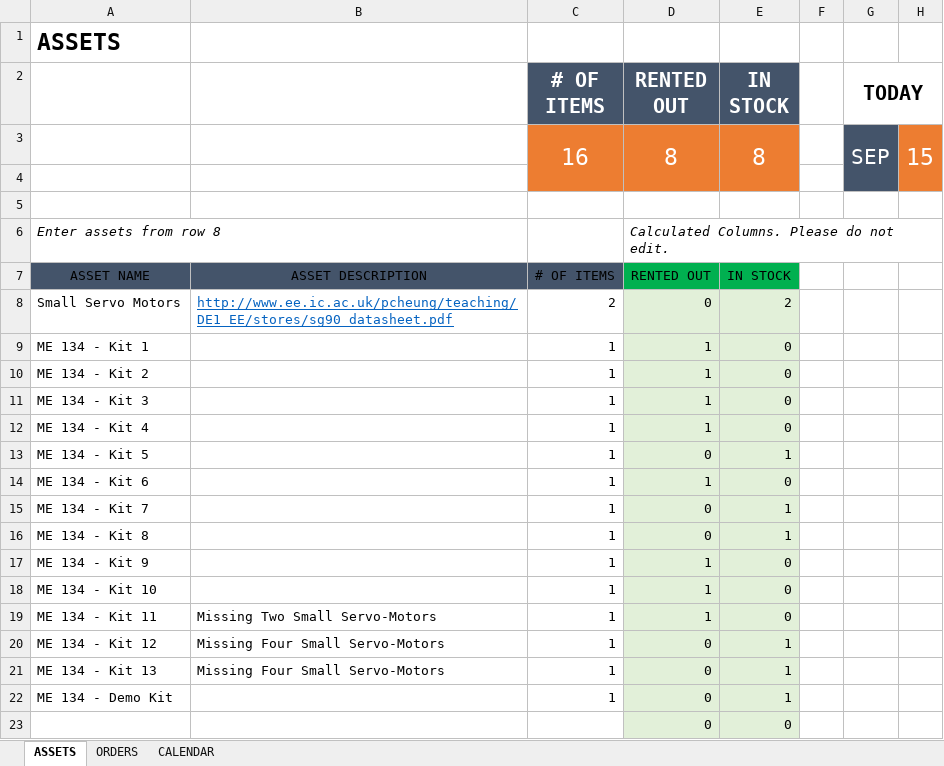
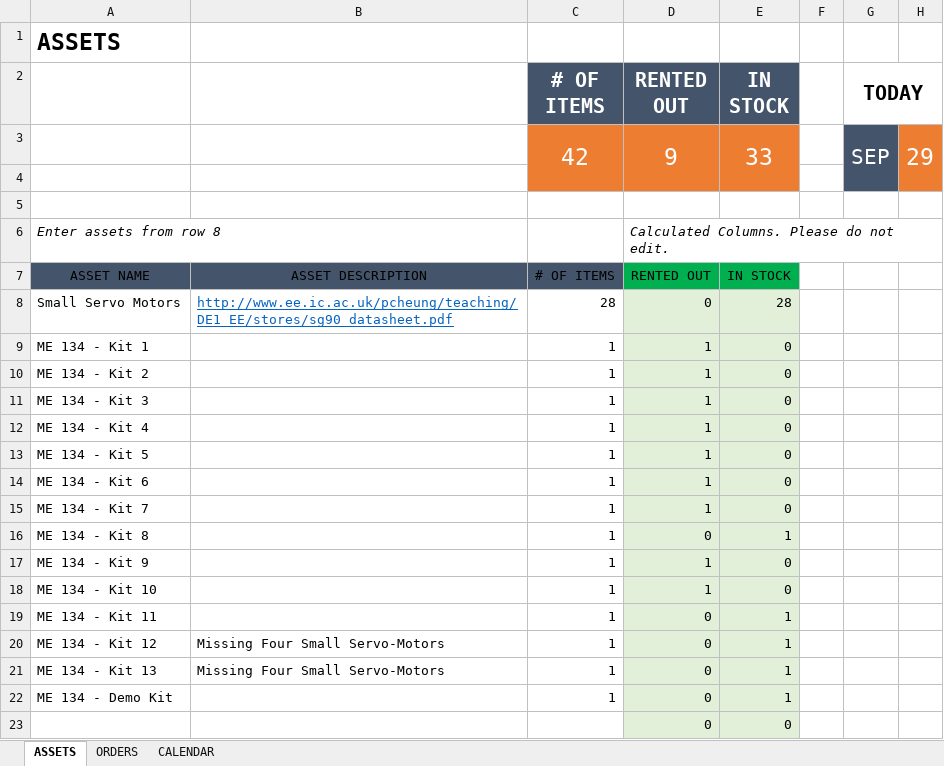
Before and after one commit to paccionesawyer/ME134-Kit, an Excel workbook: ME134_ComponentTracking.xlsx, sheet ASSETS, drawn as a sheet; values as stored, in another font and other column widths than the file's, no borders; charts and pictures and table styles not drawn; removed rows and columns are numbered as before the commit, all else as after; the diff names each change by its address in the sheet, - before the commit and + after, or states it on an @@ line.

```diff
--- a/ME134_ComponentTracking.xlsx (sheet ASSETS)
+++ b/ME134_ComponentTracking.xlsx (sheet ASSETS)
-row 3:  |  | 16 | 8 | 8 |  | SEP | 15
+row 3:  |  | 42 | 9 | 33 |  | SEP | 29
-C8 (# OF ITEMS): 2
+C8 (# OF ITEMS): 28
-E8 (IN STOCK): 2
+E8 (IN STOCK): 28
-D13 (RENTED OUT): 0
+D13 (RENTED OUT): 1
-E13 (IN STOCK): 1
+E13 (IN STOCK): 0
-D15 (RENTED OUT): 0
+D15 (RENTED OUT): 1
-E15 (IN STOCK): 1
+E15 (IN STOCK): 0
-B19: Missing Two Small Servo-Motors
+B19: (empty)
-D19 (RENTED OUT): 1
+D19 (RENTED OUT): 0
-E19 (IN STOCK): 0
+E19 (IN STOCK): 1
```
Also changed, not shown: sheet CALENDAR, sheet ORDERS, 14 other files.
